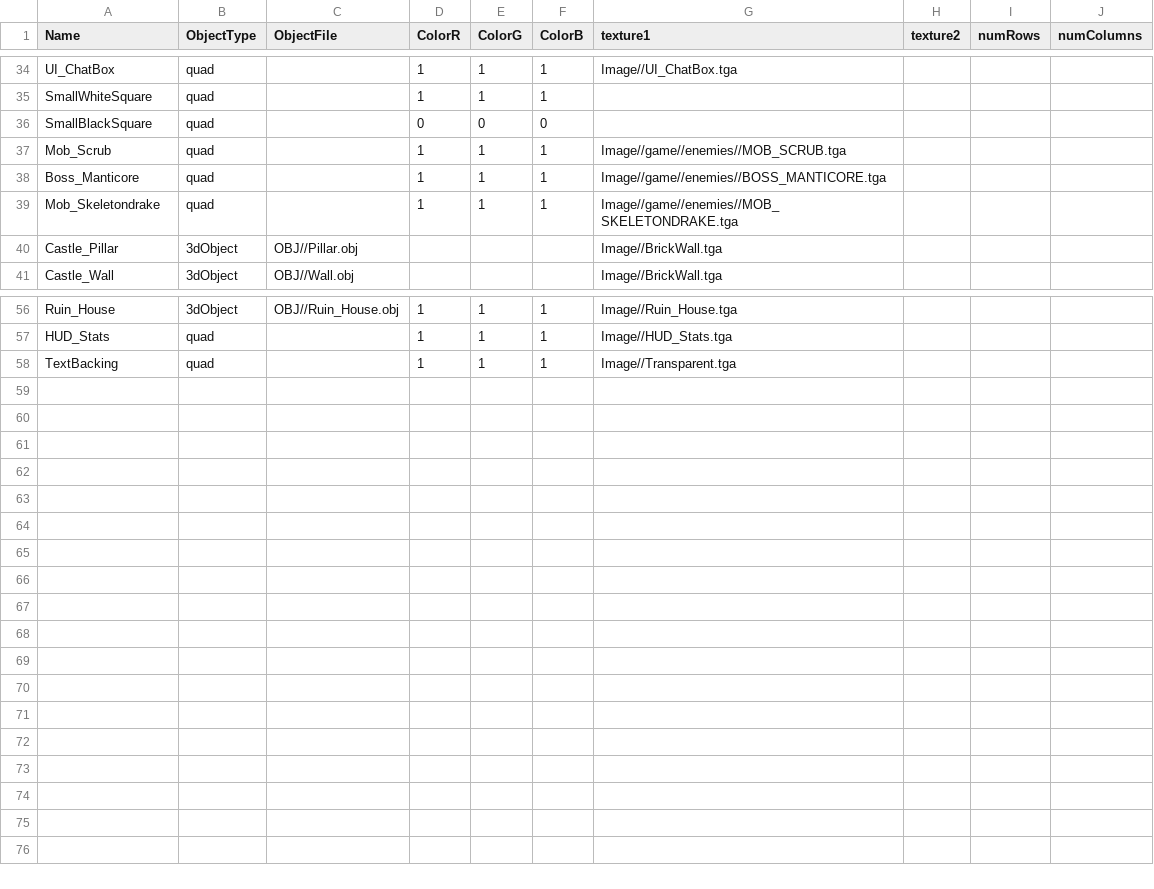
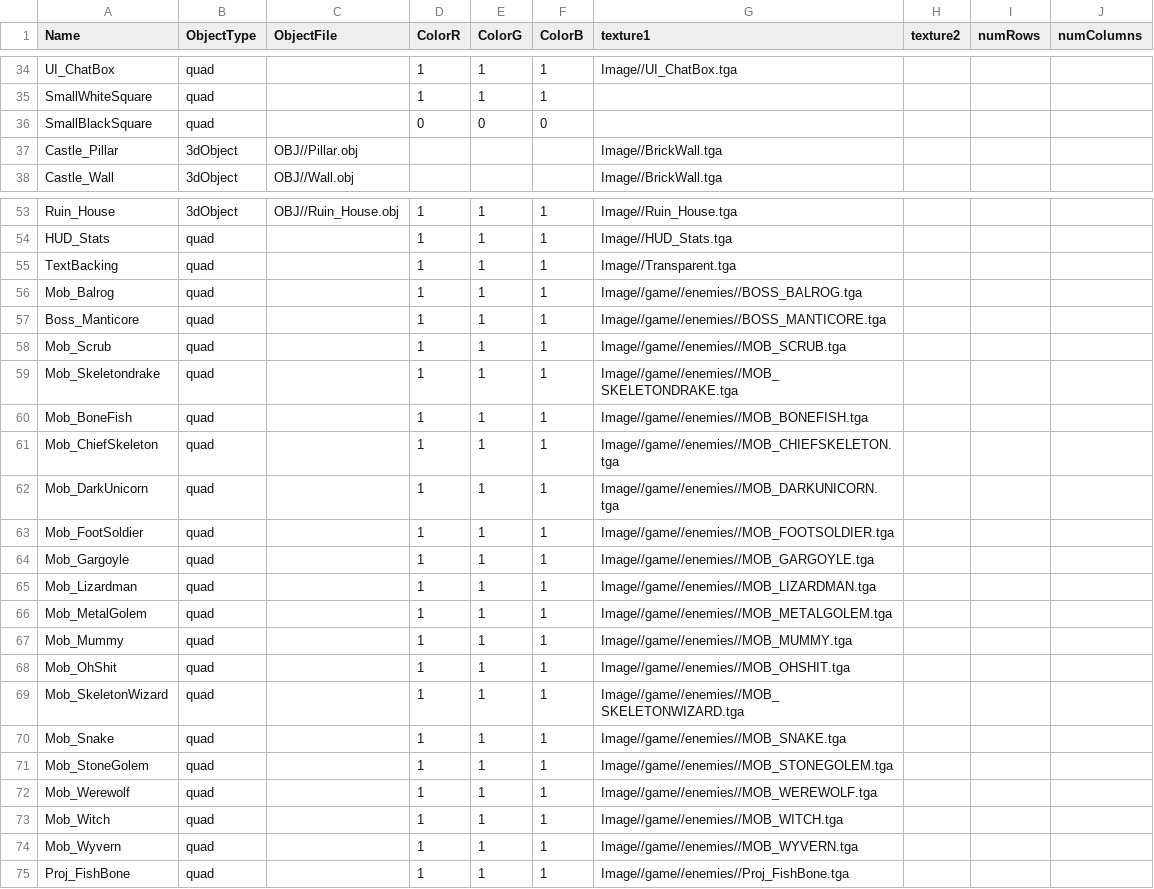
Before and after one commit to HalcionCyanide/SP3_T14N, a CSV file: Base/DrivenFiles/MeshDriven.csv, drawn as a sheet; only a part is shown, gaps mark what is left out.

Commit message:
Data driving all those enemies.

```diff
--- a/Base/DrivenFiles/MeshDriven.csv
+++ b/Base/DrivenFiles/MeshDriven.csv
@@ -36,5 +36,2 @@ SmallWhiteSquare,quad,,1,1,1,,,,
 SmallBlackSquare,quad,,0,0,0,,,,
-Mob_Scrub,quad,,1,1,1,Image//game//enemies//MOB_SCRUB.tga,,,
-Boss_Manticore,quad,,1,1,1,Image//game//enemies//BOSS_MANTICORE.tga,,,
-Mob_Skeletondrake,quad,,1,1,1,Image//game//enemies//MOB_SKELETONDRAKE.tga,,,
 Castle_Pillar,3dObject,OBJ//Pillar.obj,,,,Image//BrickWall.tga,,,
@@ -58 +55,21 @@ HUD_Stats,quad,,1,1,1,Image//HUD_Stats.tga,,,
 TextBacking,quad,,1,1,1,Image//Transparent.tga,,,
+Mob_Balrog,quad,,1,1,1,Image//game//enemies//BOSS_BALROG.tga,,,
+Boss_Manticore,quad,,1,1,1,Image//game//enemies//BOSS_MANTICORE.tga,,,
+Mob_Scrub,quad,,1,1,1,Image//game//enemies//MOB_SCRUB.tga,,,
+Mob_Skeletondrake,quad,,1,1,1,Image//game//enemies//MOB_SKELETONDRAKE.tga,,,
+Mob_BoneFish,quad,,1,1,1,Image//game//enemies//MOB_BONEFISH.tga,,,
+Mob_ChiefSkeleton,quad,,1,1,1,Image//game//enemies//MOB_CHIEFSKELETON.tga,,,
+Mob_DarkUnicorn,quad,,1,1,1,Image//game//enemies//MOB_DARKUNICORN.tga,,,
+Mob_FootSoldier,quad,,1,1,1,Image//game//enemies//MOB_FOOTSOLDIER.tga,,,
+Mob_Gargoyle,quad,,1,1,1,Image//game//enemies//MOB_GARGOYLE.tga,,,
+Mob_Lizardman,quad,,1,1,1,Image//game//enemies//MOB_LIZARDMAN.tga,,,
+Mob_MetalGolem,quad,,1,1,1,Image//game//enemies//MOB_METALGOLEM.tga,,,
+Mob_Mummy,quad,,1,1,1,Image//game//enemies//MOB_MUMMY.tga,,,
+Mob_OhShit,quad,,1,1,1,Image//game//enemies//MOB_OHSHIT.tga,,,
+Mob_SkeletonWizard,quad,,1,1,1,Image//game//enemies//MOB_SKELETONWIZARD.tga,,,
+Mob_Snake,quad,,1,1,1,Image//game//enemies//MOB_SNAKE.tga,,,
+Mob_StoneGolem,quad,,1,1,1,Image//game//enemies//MOB_STONEGOLEM.tga,,,
+Mob_Werewolf,quad,,1,1,1,Image//game//enemies//MOB_WEREWOLF.tga,,,
+Mob_Witch,quad,,1,1,1,Image//game//enemies//MOB_WITCH.tga,,,
+Mob_Wyvern,quad,,1,1,1,Image//game//enemies//MOB_WYVERN.tga,,,
+Proj_FishBone,quad,,1,1,1,Image//game//enemies//Proj_FishBone.tga,,,
```
Also changed, not shown: Base/DrivenFiles/EnemyData.csv, Base/DrivenFiles/PlayerSave1.csv, 4 other files.
